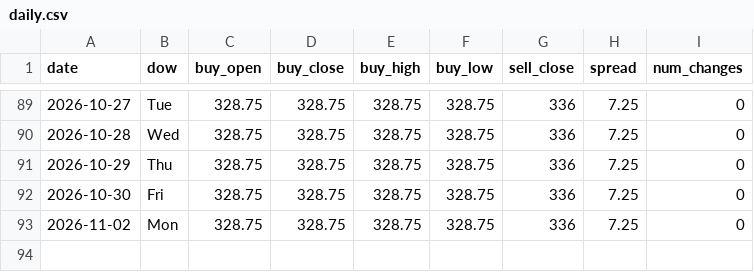
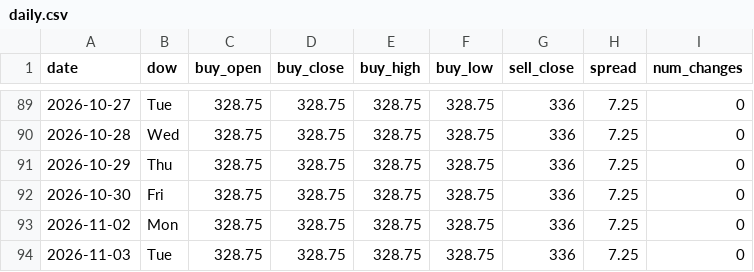
Before and after one commit to ndranathungact/tt-rate-tracker, a CSV file: data/daily.csv, drawn as a sheet; only a part is shown, gaps mark what is left out; the diff names each change by its address in the sheet, - before the commit and + after, or states it on an @@ line.

```diff
--- a/data/daily.csv
+++ b/data/daily.csv
+row 94: 2026-11-03 | Tue | 328.75 | 328.75 | 328.75 | 328.75 | 336 | 7.25 | 0
```
Also changed, not shown: 2 other files.
